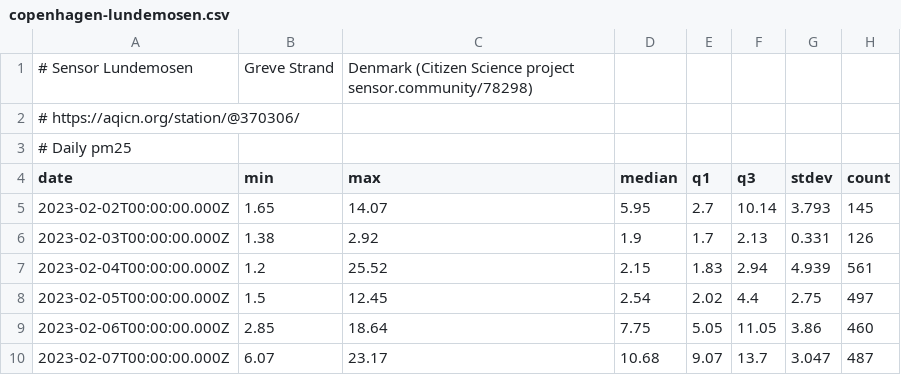
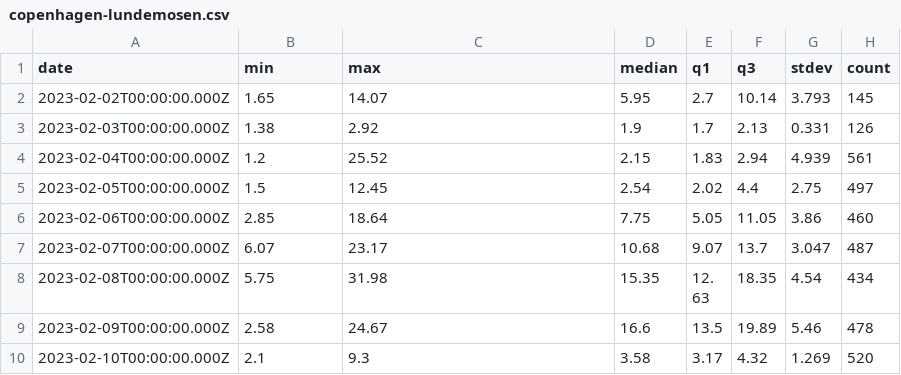
Before and after one commit to adrianthees/mlfs-book, a CSV file: data/copenhagen-lundemosen.csv, drawn as a sheet; only a part is shown; the shorter side is filled out with more unchanged rows.

```diff
--- a/data/copenhagen-lundemosen.csv
+++ b/data/copenhagen-lundemosen.csv
@@ -1,4 +1 @@
-# Sensor Lundemosen, Greve Strand, Denmark (Citizen Science project sensor.community/78298)
-# https://aqicn.org/station/@370306/
-# Daily pm25
 date,min,max,median,q1,q3,stdev,count
```
Also changed, not shown: 3 other files.
